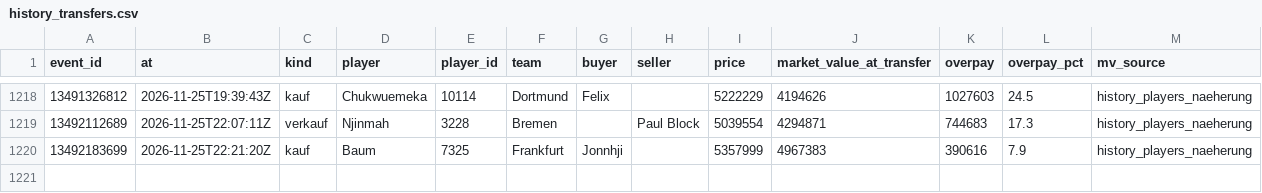
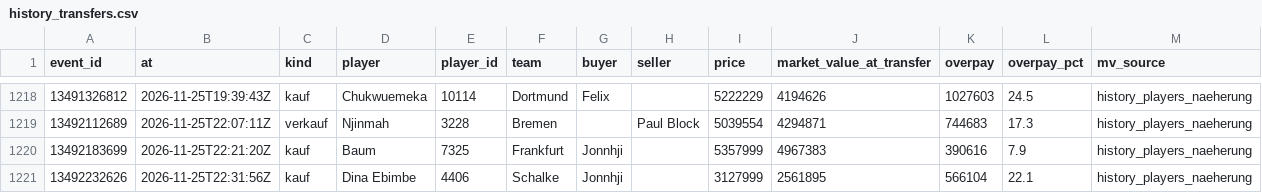
Before and after one commit to Klaudeai/feed-c95b9a6cf8, a CSV file: data/history_transfers.csv, drawn as a sheet; only a part is shown, gaps mark what is left out; the diff names each change by its address in the sheet, - before the commit and + after, or states it on an @@ line.

Commit message:
update 2026-11-25T23:01:05.974231+00:00

```diff
--- a/data/history_transfers.csv
+++ b/data/history_transfers.csv
+row 1221: 13492232626 | 2026-11-25T22:31:56Z | kauf | Dina Ebimbe | 4406 | Schalke | Jonnhji |  | 3127999 | 2561895 | 566104 | 22.1 | history_players_naeherung
```
